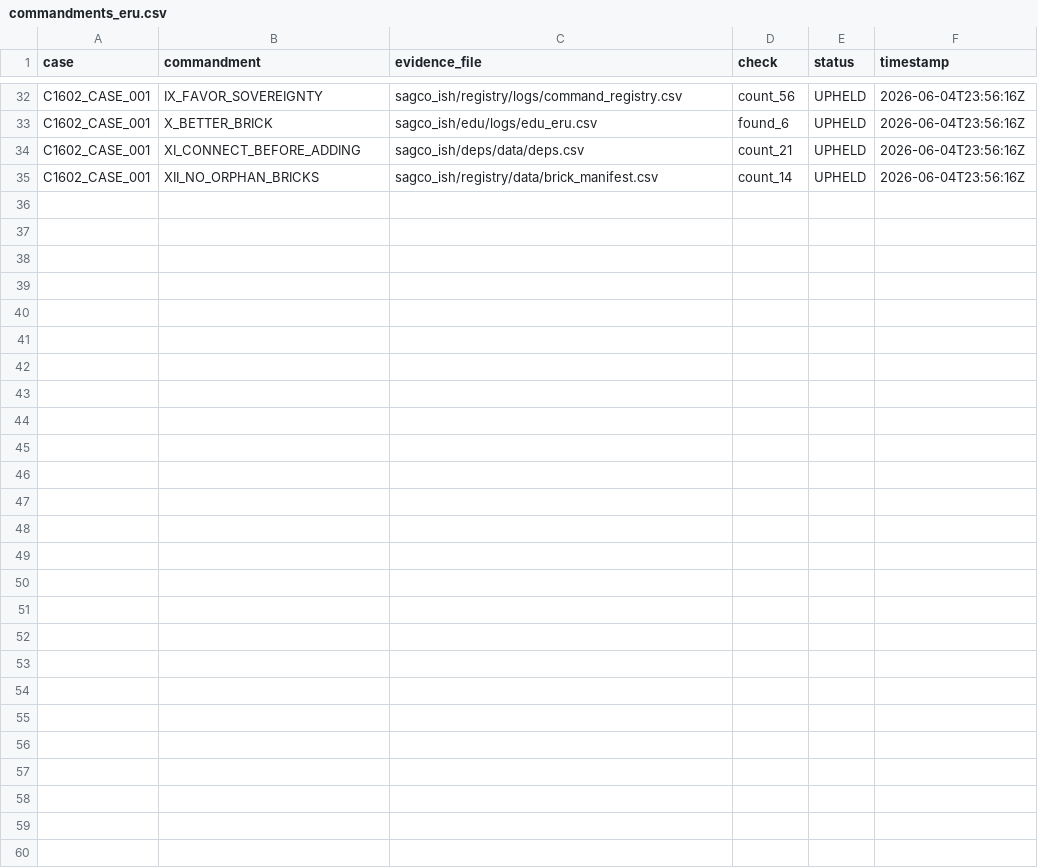
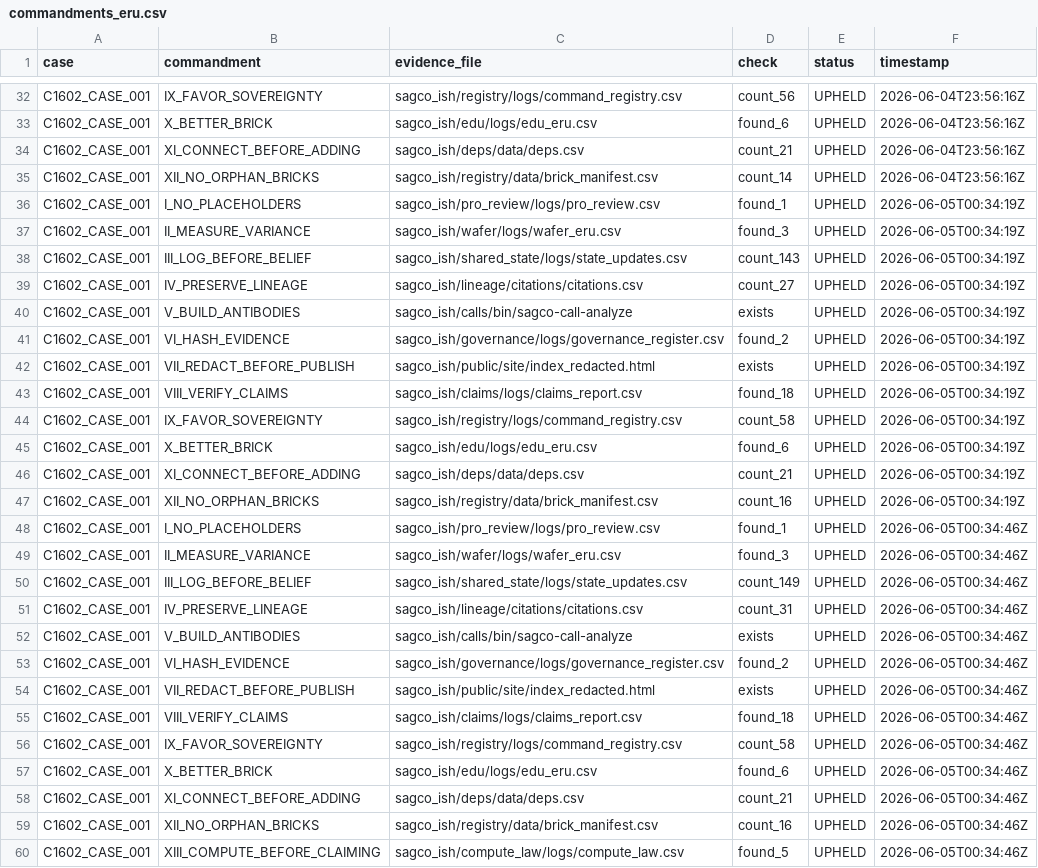
Before and after one commit to Me10101-01/Sovereignty-Architecture-Elevator-Pitch-, a CSV file: sagco_ish/constitution/logs/commandments_eru.csv, drawn as a sheet; only a part is shown, gaps mark what is left out; the diff names each change by its address in the sheet, - before the commit and + after, or states it on an @@ line.

```diff
--- a/sagco_ish/constitution/logs/commandments_eru.csv
+++ b/sagco_ish/constitution/logs/commandments_eru.csv
+row 36: C1602_CASE_001 | I_NO_PLACEHOLDERS | sagco_ish/pro_review/logs/pro_review.csv | found_1 | UPHELD | 2026-06-05T00:34:19Z
+row 37: C1602_CASE_001 | II_MEASURE_VARIANCE | sagco_ish/wafer/logs/wafer_eru.csv | found_3 | UPHELD | 2026-06-05T00:34:19Z
+row 38: C1602_CASE_001 | III_LOG_BEFORE_BELIEF | sagco_ish/shared_state/logs/state_updates.csv | count_143 | UPHELD | 2026-06-05T00:34:19Z
+row 39: C1602_CASE_001 | IV_PRESERVE_LINEAGE | sagco_ish/lineage/citations/citations.csv | count_27 | UPHELD | 2026-06-05T00:34:19Z
+row 40: C1602_CASE_001 | V_BUILD_ANTIBODIES | sagco_ish/calls/bin/sagco-call-analyze | exists | UPHELD | 2026-06-05T00:34:19Z
+row 41: C1602_CASE_001 | VI_HASH_EVIDENCE | sagco_ish/governance/logs/governance_register.csv | found_2 | UPHELD | 2026-06-05T00:34:19Z
+row 42: C1602_CASE_001 | VII_REDACT_BEFORE_PUBLISH | sagco_ish/public/site/index_redacted.html | exists | UPHELD | 2026-06-05T00:34:19Z
+row 43: C1602_CASE_001 | VIII_VERIFY_CLAIMS | sagco_ish/claims/logs/claims_report.csv | found_18 | UPHELD | 2026-06-05T00:34:19Z
+row 44: C1602_CASE_001 | IX_FAVOR_SOVEREIGNTY | sagco_ish/registry/logs/command_registry.csv | count_58 | UPHELD | 2026-06-05T00:34:19Z
+row 45: C1602_CASE_001 | X_BETTER_BRICK | sagco_ish/edu/logs/edu_eru.csv | found_6 | UPHELD | 2026-06-05T00:34:19Z
+row 46: C1602_CASE_001 | XI_CONNECT_BEFORE_ADDING | sagco_ish/deps/data/deps.csv | count_21 | UPHELD | 2026-06-05T00:34:19Z
+row 47: C1602_CASE_001 | XII_NO_ORPHAN_BRICKS | sagco_ish/registry/data/brick_manifest.csv | count_16 | UPHELD | 2026-06-05T00:34:19Z
+row 48: C1602_CASE_001 | I_NO_PLACEHOLDERS | sagco_ish/pro_review/logs/pro_review.csv | found_1 | UPHELD | 2026-06-05T00:34:46Z
+row 49: C1602_CASE_001 | II_MEASURE_VARIANCE | sagco_ish/wafer/logs/wafer_eru.csv | found_3 | UPHELD | 2026-06-05T00:34:46Z
+row 50: C1602_CASE_001 | III_LOG_BEFORE_BELIEF | sagco_ish/shared_state/logs/state_updates.csv | count_149 | UPHELD | 2026-06-05T00:34:46Z
+row 51: C1602_CASE_001 | IV_PRESERVE_LINEAGE | sagco_ish/lineage/citations/citations.csv | count_31 | UPHELD | 2026-06-05T00:34:46Z
+row 52: C1602_CASE_001 | V_BUILD_ANTIBODIES | sagco_ish/calls/bin/sagco-call-analyze | exists | UPHELD | 2026-06-05T00:34:46Z
+row 53: C1602_CASE_001 | VI_HASH_EVIDENCE | sagco_ish/governance/logs/governance_register.csv | found_2 | UPHELD | 2026-06-05T00:34:46Z
+row 54: C1602_CASE_001 | VII_REDACT_BEFORE_PUBLISH | sagco_ish/public/site/index_redacted.html | exists | UPHELD | 2026-06-05T00:34:46Z
+row 55: C1602_CASE_001 | VIII_VERIFY_CLAIMS | sagco_ish/claims/logs/claims_report.csv | found_18 | UPHELD | 2026-06-05T00:34:46Z
+row 56: C1602_CASE_001 | IX_FAVOR_SOVEREIGNTY | sagco_ish/registry/logs/command_registry.csv | count_58 | UPHELD | 2026-06-05T00:34:46Z
+row 57: C1602_CASE_001 | X_BETTER_BRICK | sagco_ish/edu/logs/edu_eru.csv | found_6 | UPHELD | 2026-06-05T00:34:46Z
+row 58: C1602_CASE_001 | XI_CONNECT_BEFORE_ADDING | sagco_ish/deps/data/deps.csv | count_21 | UPHELD | 2026-06-05T00:34:46Z
+row 59: C1602_CASE_001 | XII_NO_ORPHAN_BRICKS | sagco_ish/registry/data/brick_manifest.csv | count_16 | UPHELD | 2026-06-05T00:34:46Z
+row 60: C1602_CASE_001 | XIII_COMPUTE_BEFORE_CLAIMING | sagco_ish/compute_law/logs/compute_law.csv | found_5 | UPHELD | 2026-06-05T00:34:46Z
```
Also changed, not shown: sagco_ish/evo/logs/evo_ledger.csv, 3 other files.
